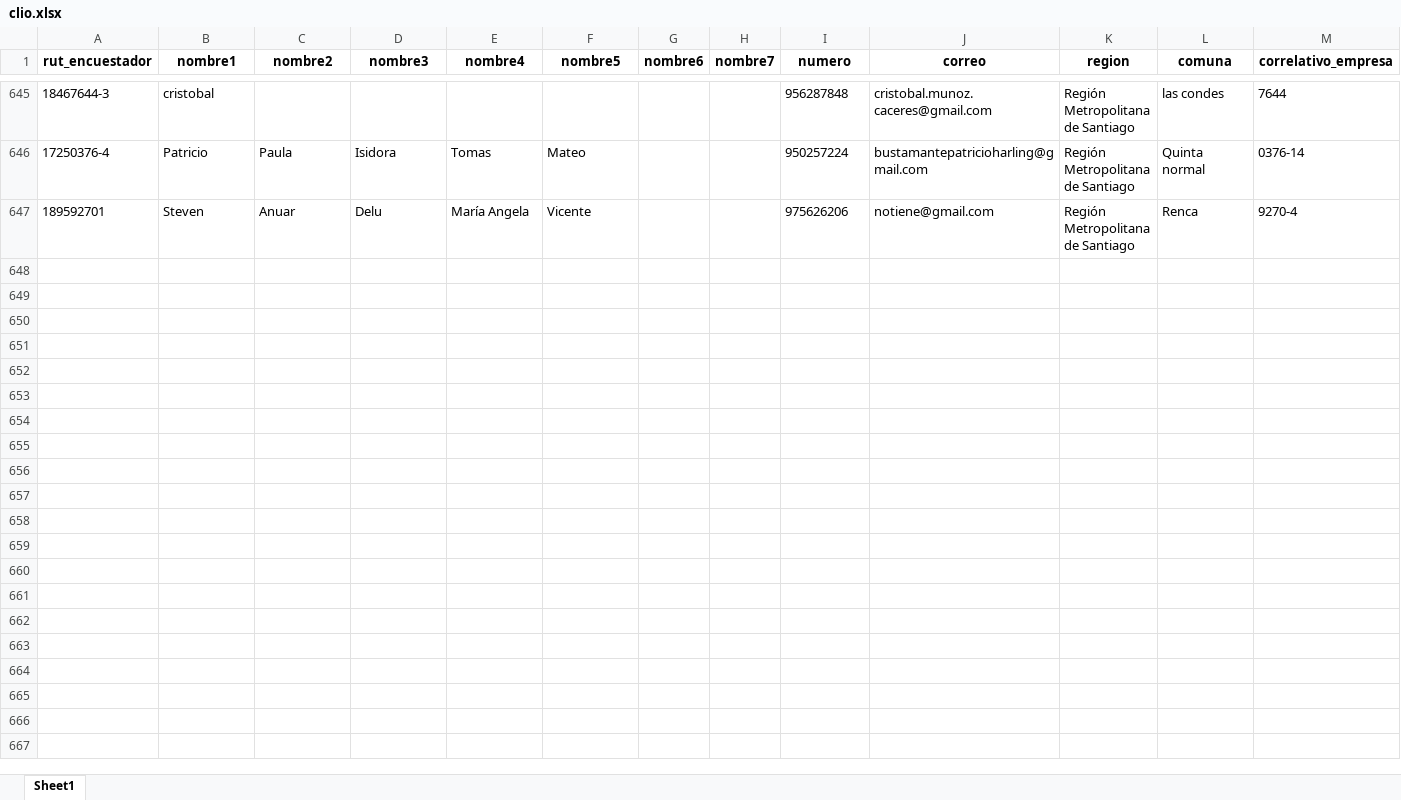
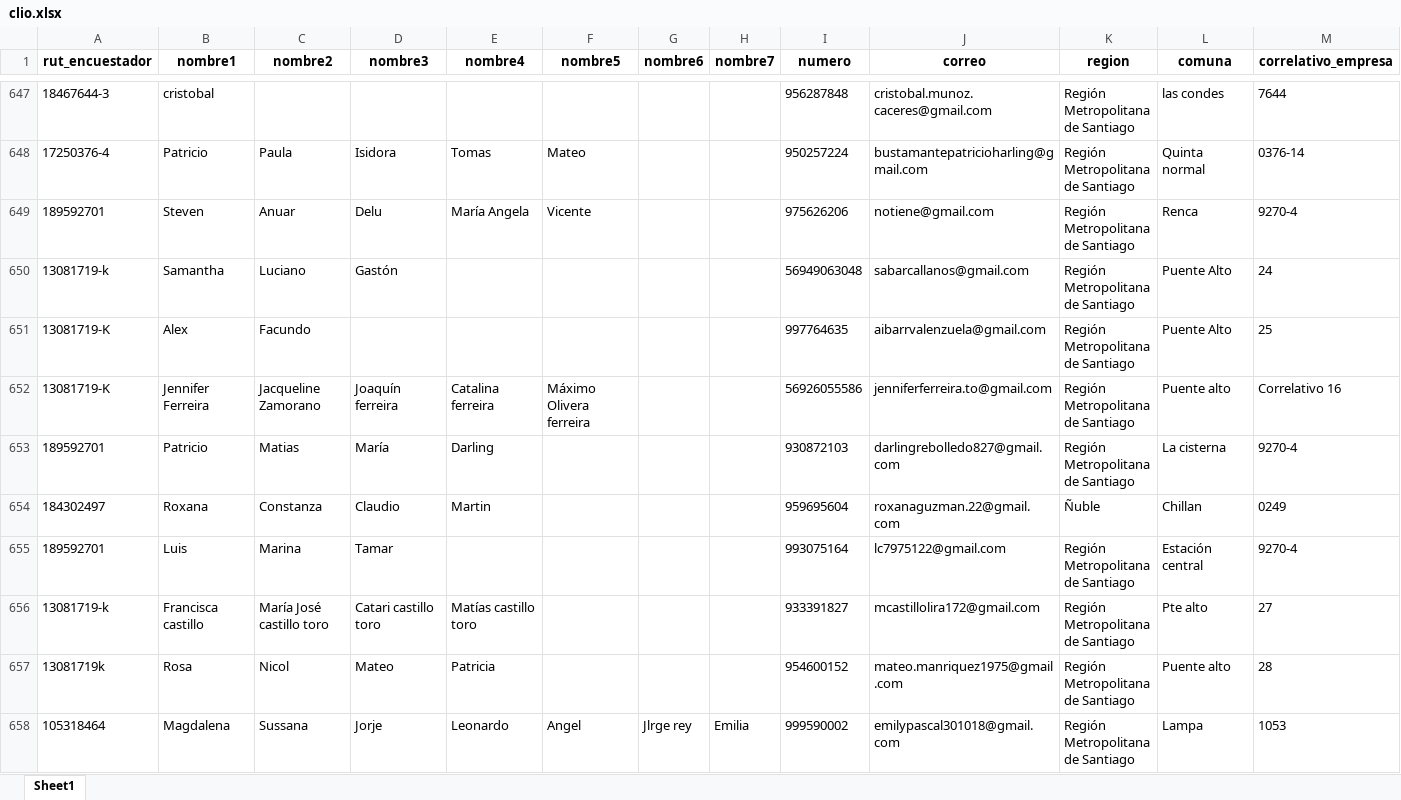
Before and after one commit to Kevin-carrasco/labofam-codebook, an Excel workbook: output/clio.xlsx, sheet Sheet1, drawn as a sheet; only a part is shown, gaps mark what is left out; values as stored, in another font and other column widths than the file's, no borders; rows hold the shown columns only; the diff covers the shown part only; the diff names each change by its address in the sheet, - before the commit and + after, or states it on an @@ line.

```diff
--- a/output/clio.xlsx (sheet Sheet1)
+++ b/output/clio.xlsx (sheet Sheet1)
+row 650: 13081719-k | Samantha | Luciano | Gastón |  |  |  |  | 56949063048 | sabarcallanos@gmail.com | Región Metropolitana de Santiago | Puente Alto | 24
+row 651: 13081719-K | Alex | Facundo |  |  |  |  |  | 997764635 | aibarrvalenzuela@gmail.com | Región Metropolitana de Santiago | Puente Alto | 25
+row 652: 13081719-K | Jennifer Ferreira | Jacqueline Zamorano | Joaquín ferreira | Catalina ferreira | Máximo Olivera ferreira |  |  | 56926055586 | jenniferferreira.to@gmail.com | Región Metropolitana de Santiago | Puente alto | Correlativo 16
+row 653: 189592701 | Patricio | Matias | María | Darling |  |  |  | 930872103 | darlingrebolledo827@gmail.com | Región Metropolitana de Santiago | La cisterna | 9270-4
+row 654: 184302497 | Roxana | Constanza | Claudio | Martin |  |  |  | 959695604 | roxanaguzman.22@gmail.com | Ñuble | Chillan | 0249
+row 655: 189592701 | Luis | Marina | Tamar |  |  |  |  | 993075164 | lc7975122@gmail.com | Región Metropolitana de Santiago | Estación central | 9270-4
+row 656: 13081719-k | Francisca castillo | María José castillo toro | Catari castillo toro | Matías castillo toro |  |  |  | 933391827 | mcastillolira172@gmail.com | Región Metropolitana de Santiago | Pte alto | 27
+row 657: 13081719k | Rosa | Nicol | Mateo | Patricia |  |  |  | 954600152 | mateo.manriquez1975@gmail.com | Región Metropolitana de Santiago | Puente alto | 28
+row 658: 105318464 | Magdalena | Sussana | Jorje | Leonardo | Angel | Jlrge rey | Emilia | 999590002 | emilypascal301018@gmail.com | Región Metropolitana de Santiago | Lampa | 1053
```
Also changed, not shown: 75 added rows elsewhere in this sheet, output/contacto.xlsx, output/data/data.xlsx, 8 other files.
